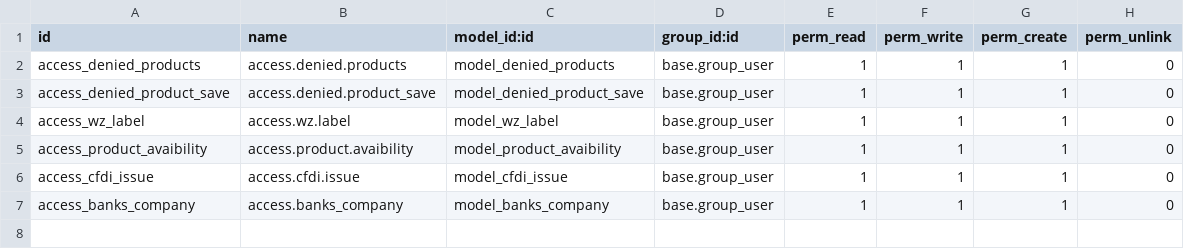
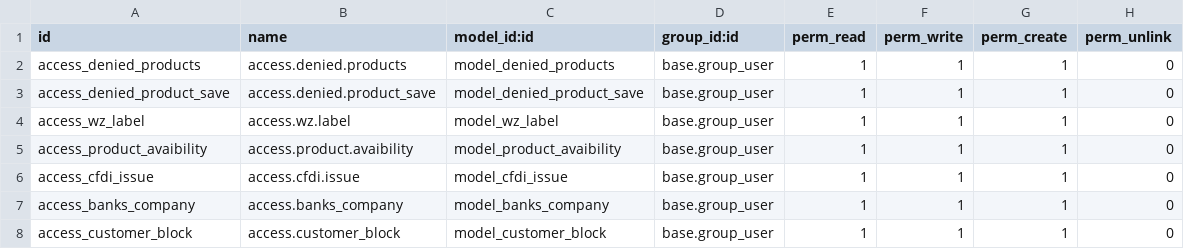
Before and after one commit to kunusa/govar15, a CSV file: custom_govar/security/ir.model.access.csv, drawn as a sheet.

Commit message:
[ADD] block clientes

```diff
--- a/custom_govar/security/ir.model.access.csv
+++ b/custom_govar/security/ir.model.access.csv
@@ -7 +7,2 @@ access_cfdi_issue,access.cfdi.issue,model_cfdi_issue,base.group_user,1,1,1,0
 access_banks_company,access.banks_company,model_banks_company,base.group_user,1,1,1,0
+access_customer_block,access.customer_block,model_customer_block,base.group_user,1,1,1,0
```
Also changed, not shown: 6 other files.
